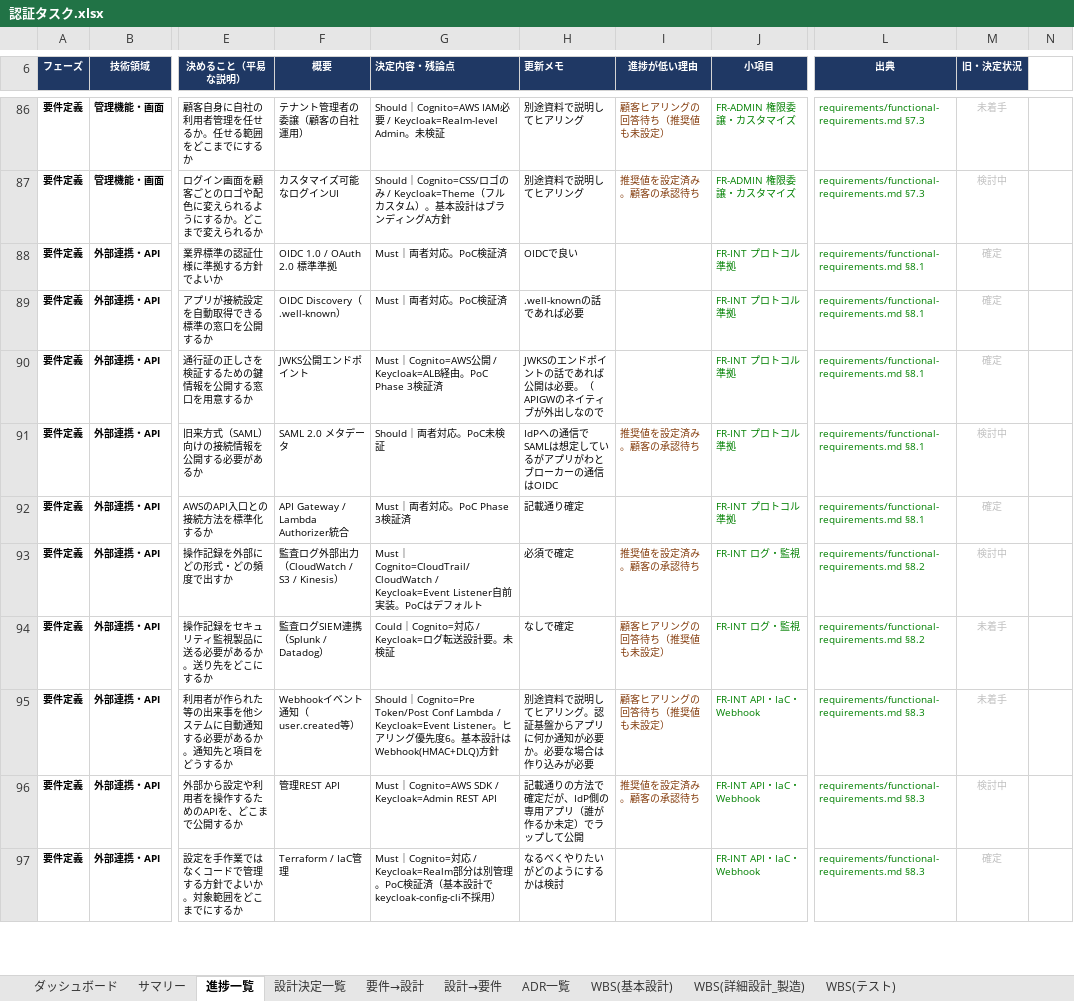
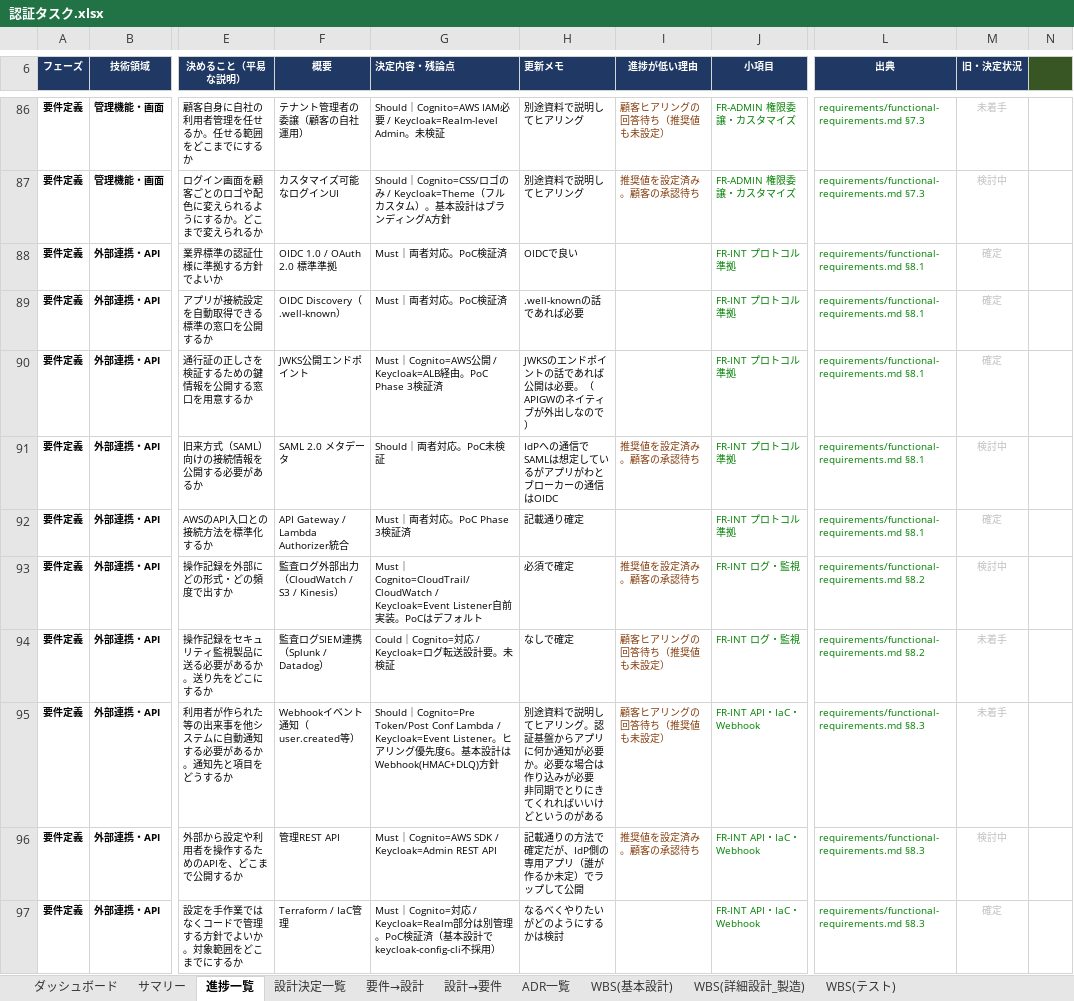
Before and after one commit to suepie/aws-atuh-poc, an Excel workbook: doc/excel/認証タスク.xlsx, sheet 進捗一覧, drawn as a sheet; only a part is shown, gaps mark what is left out; values as stored, in another font and other column widths than the file's, no borders; conditional formats not drawn; ↵ is a line break in a cell; the diff covers the shown part only; the diff names each change by its address in the sheet, - before the commit and + after, or states it on an @@ line.

```diff
--- a/doc/excel/認証タスク.xlsx (sheet 進捗一覧)
+++ b/doc/excel/認証タスク.xlsx (sheet 進捗一覧)
-N6 fill: none
+N6 fill: #375623
-H90 (更新メモ): JWKSのエンドポイントの話であれば公開は必要。（APIGWのネイティブが外出しなので
+H90 (更新メモ): JWKSのエンドポイントの話であれば公開は必要。（APIGWのネイティブが外出しなので）
-H95 (更新メモ): …みが必要
+H95 (更新メモ): …みが必要 ↵ 非同期でとりにきてくれればいいけどというのがある
```
Also changed, not shown: 35 edited cells elsewhere in this sheet, 1 other file.
